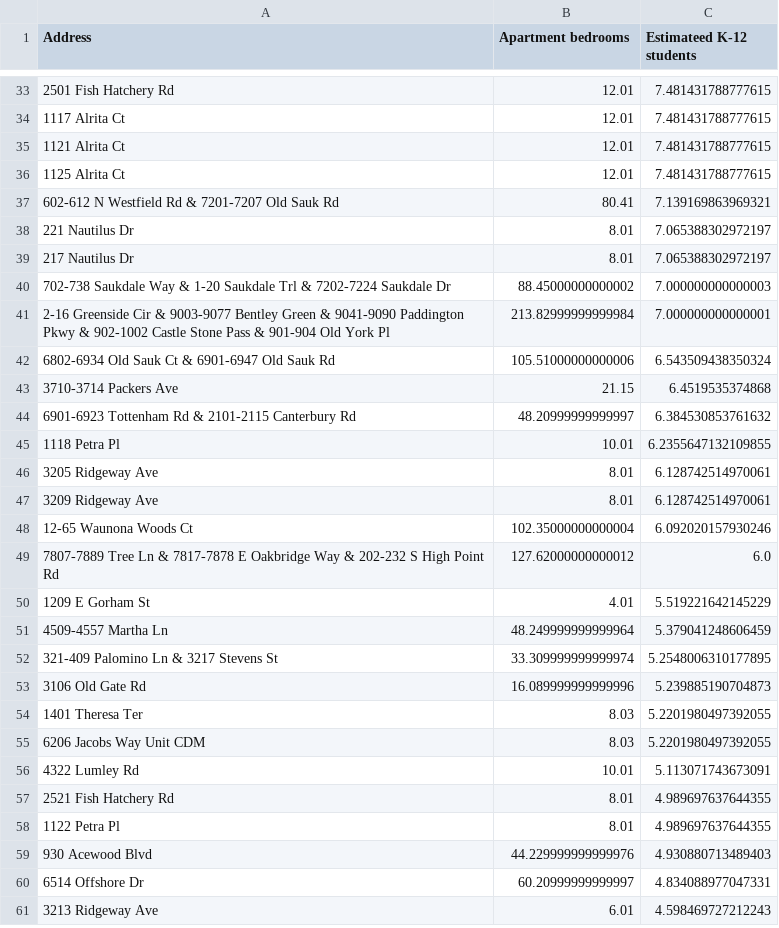
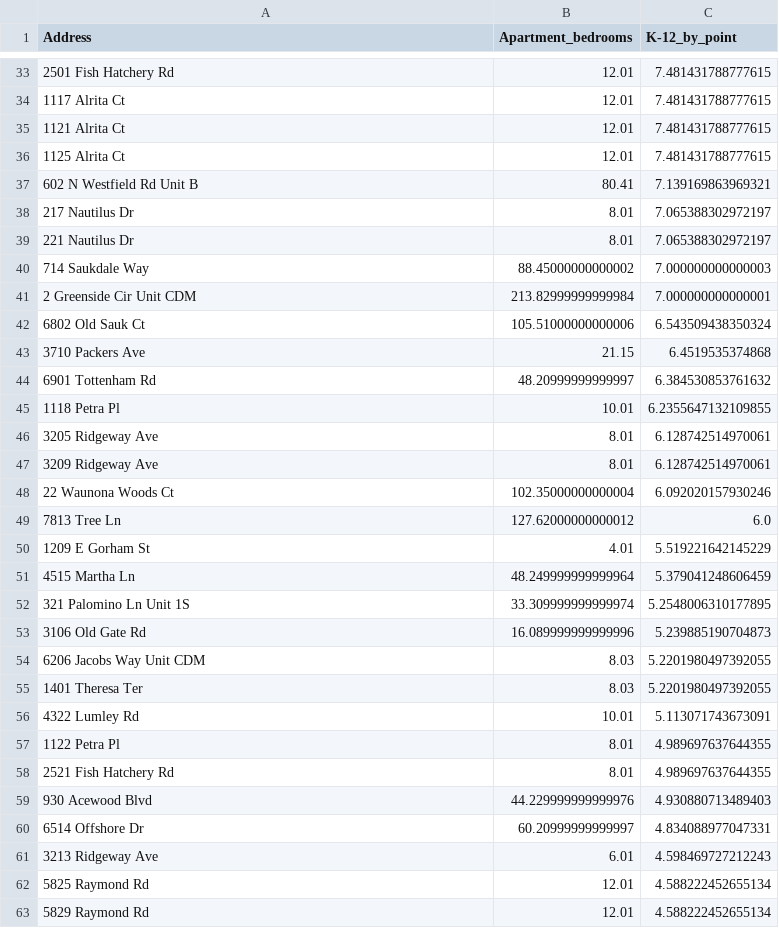
Before and after one commit to wesley0628/Internet-Access-Analysis, a CSV file: Top70_Apartments.csv, drawn as a sheet; only a part is shown, gaps mark what is left out; the diff covers the shown part only; the diff names each change by its address in the sheet, - before the commit and + after, or states it on an @@ line.

```diff
--- a/Top70_Apartments.csv
+++ b/Top70_Apartments.csv
-B1: Apartment bedrooms
+B1: Apartment_bedrooms
-C1: Estimateed K-12 students
+C1: K-12_by_point
-A37 (Address): 602-612 N Westfield Rd & 7201-7207 Old Sauk Rd
+A37 (Address): 602 N Westfield Rd Unit B
@@ row 39 moved to row 38: 217 Nautilus Dr @@
-A40 (Address): 702-738 Saukdale Way & 1-20 Saukdale Trl & 7202-7224 Saukdale Dr
+A40 (Address): 714 Saukdale Way
-A41 (Address): 2-16 Greenside Cir & 9003-9077 Bentley Green & 9041-9090 Paddington Pkwy & 902-1002 Castle Stone Pass & 901-904 Old York Pl
+A41 (Address): 2 Greenside Cir Unit CDM
-A42 (Address): 6802-6934 Old Sauk Ct & 6901-6947 Old Sauk Rd
+A42 (Address): 6802 Old Sauk Ct
-A43 (Address): 3710-3714 Packers Ave
+A43 (Address): 3710 Packers Ave
-A44 (Address): 6901-6923 Tottenham Rd & 2101-2115 Canterbury Rd
+A44 (Address): 6901 Tottenham Rd
-A48 (Address): 12-65 Waunona Woods Ct
+A48 (Address): 22 Waunona Woods Ct
-A49 (Address): 7807-7889 Tree Ln & 7817-7878 E Oakbridge Way & 202-232 S High Point Rd
+A49 (Address): 7813 Tree Ln
-A51 (Address): 4509-4557 Martha Ln
+A51 (Address): 4515 Martha Ln
-A52 (Address): 321-409 Palomino Ln & 3217 Stevens St
+A52 (Address): 321 Palomino Ln Unit 1S
@@ row 55 moved to row 54: 6206 Jacobs Way Unit CDM @@
@@ row 58 moved to row 57: 1122 Petra Pl @@
@@ row 66 moved to row 62: 5825 Raymond Rd @@
@@ row 64 moved to row 63: 5829 Raymond Rd @@
```
Also changed, not shown: 4 moved rows and 27 edited cells elsewhere in this file, Top70_Apartments_final.csv, 2 other files.
